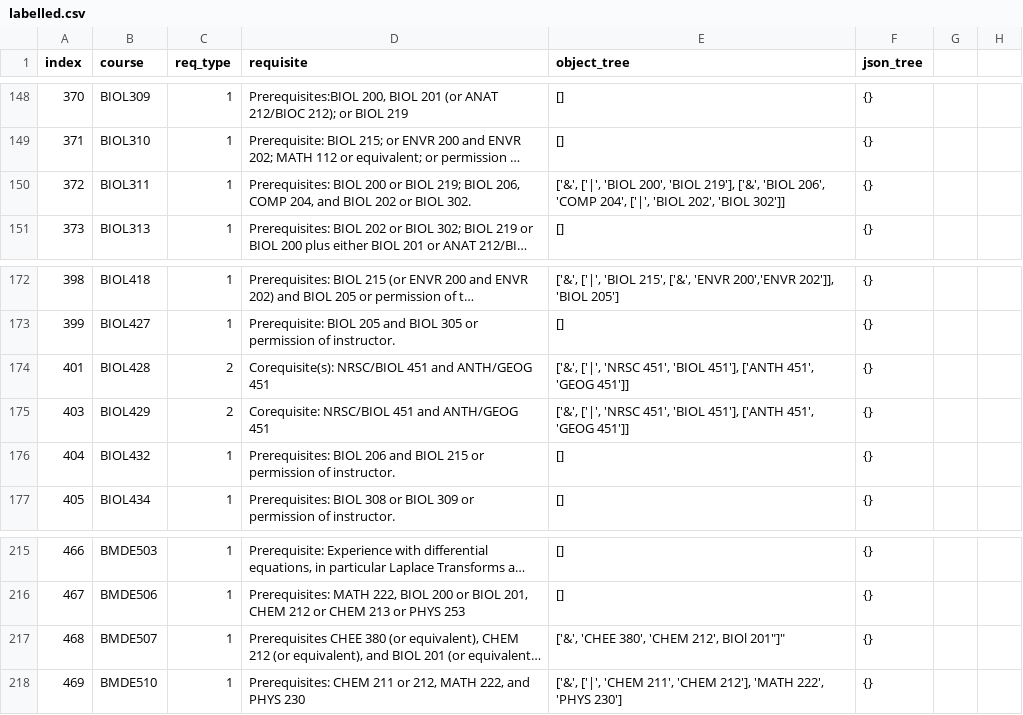
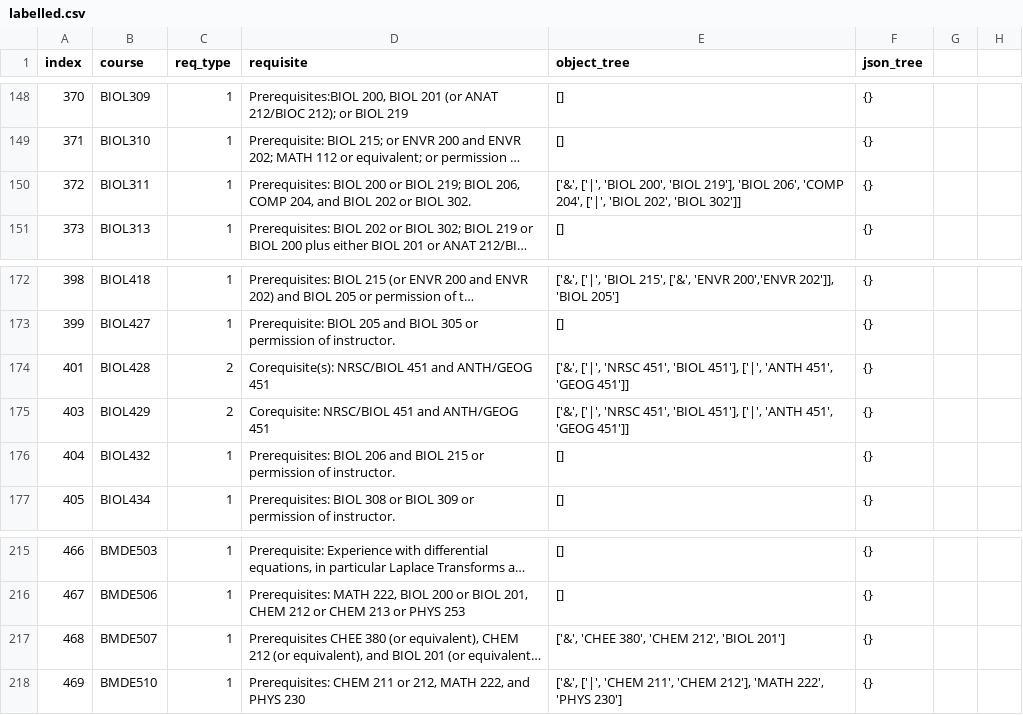
Before and after one commit to SamZhang02/llmbda, a CSV file: dataset/labelled.csv, drawn as a sheet; only a part is shown, gaps mark what is left out; long unchanged cells end in …; the diff covers the shown part only; the diff names each change by its address in the sheet, - before the commit and + after, or states it on an @@ line.

```diff
--- a/dataset/labelled.csv
+++ b/dataset/labelled.csv
-E150 (object_tree): …'BIOL 219'], ['&', 'BIOL 206',…
+E150 (object_tree): …'BIOL 219'], 'BIOL 206',…
-E174:E175 (object_tree): …'BIOL 451'], ['ANTH 451', 'GEOG…
+E174:E175 (object_tree): …'BIOL 451'], ['|', 'ANTH 451', 'GEOG…
-E217 (object_tree): ['&', 'CHEE 380', 'CHEM 212', BIOl 201"]"
+E217 (object_tree): ['&', 'CHEE 380', 'CHEM 212', 'BIOL 201']
```
Also changed, not shown: 22 edited cells elsewhere in this file, 1 other file.
